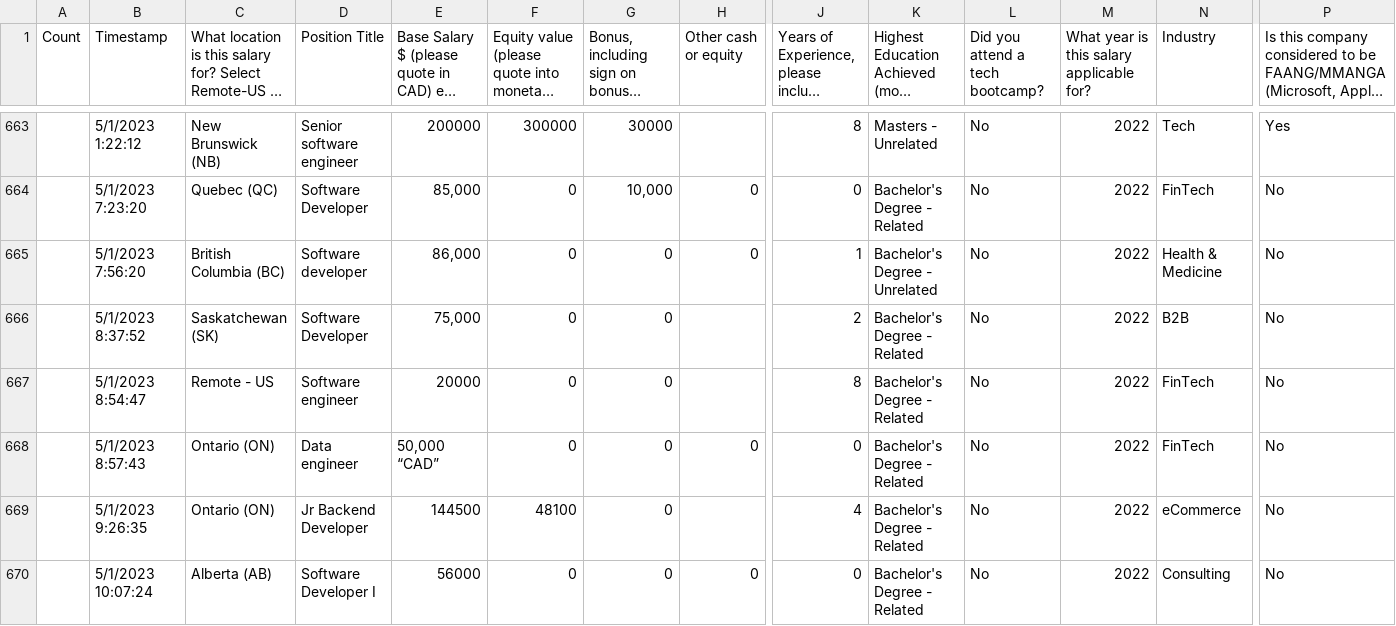
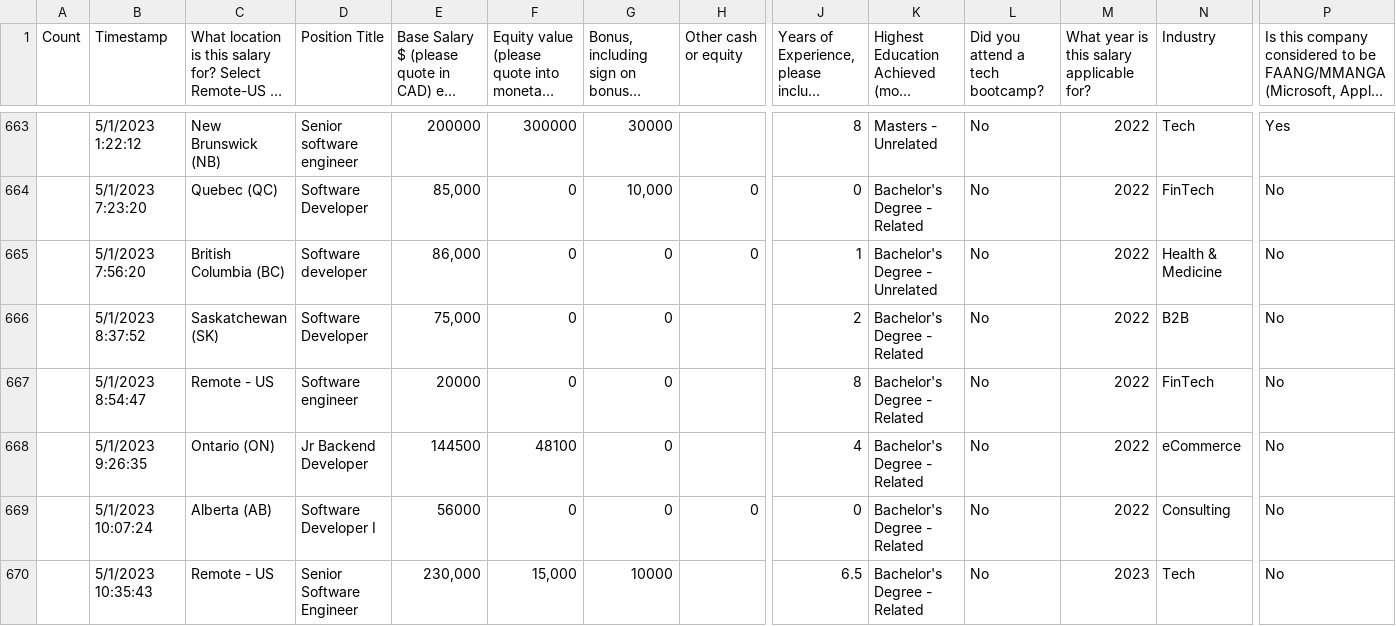
Before and after one commit to bex29/CanadaSalaryData, a CSV file: lastSubSep21.csv, drawn as a sheet; only a part is shown, gaps mark what is left out; the shorter side is filled out with more unchanged rows; long unchanged cells end in …; rows hold the shown columns only; the diff names each change by its address in the sheet, - before the commit and + after, or states it on an @@ line.

```diff
--- a/lastSubSep21.csv
+++ b/lastSubSep21.csv
-row 668:  | 5/1/2023 8:57:43 | Ontario (ON) | Data engineer | 50,000 “CAD” | 0 | 0 | 0 | 0 | Bachelor's Degree - Related | No | 2022 | FinTech | No
```
Also changed, not shown: 1 other file.
